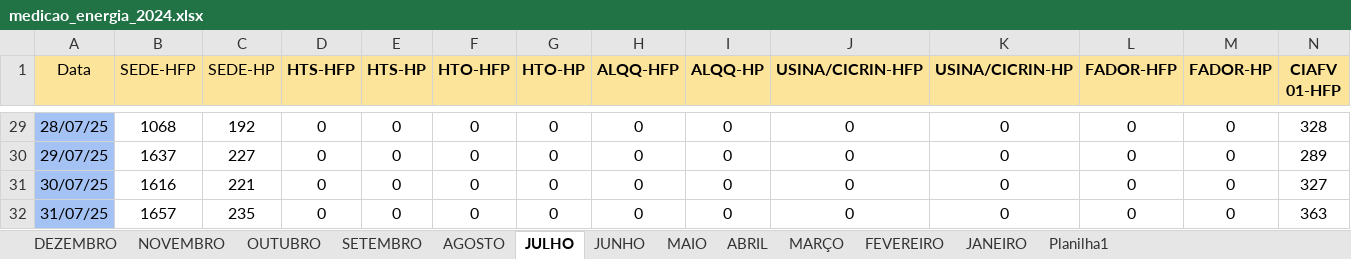
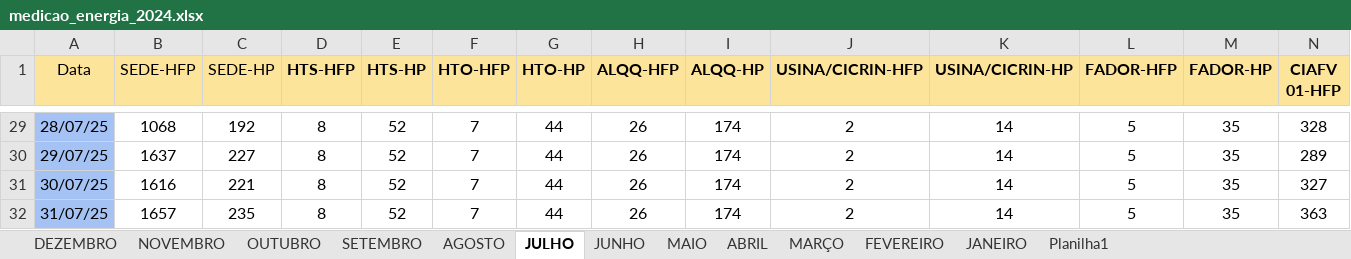
Before and after one commit to MarquezziniBL/Dashboardenergia, an Excel workbook: medicao_energia_2024.xlsx, sheet JULHO, drawn as a sheet; only a part is shown, gaps mark what is left out; values as stored, in another font and other column widths than the file's, no borders; the diff covers the shown part only; the diff names each change by its address in the sheet, - before the commit and + after, or states it on an @@ line.

```diff
--- a/medicao_energia_2024.xlsx (sheet JULHO)
+++ b/medicao_energia_2024.xlsx (sheet JULHO)
-D29:D32 (HTS-HFP): 0
+D29:D32 (HTS-HFP): 8
-E29:E32 (HTS-HP): 0
+E29:E32 (HTS-HP): 52
-F29:F32 (HTO-HFP): 0
+F29:F32 (HTO-HFP): 7
-G29:G32 (HTO-HP): 0
+G29:G32 (HTO-HP): 44
-H29:H32 (ALQQ-HFP): 0
+H29:H32 (ALQQ-HFP): 26
-I29:I32 (ALQQ-HP): 0
+I29:I32 (ALQQ-HP): 174
-J29:J32 (USINA/CICRIN-HFP): 0
+J29:J32 (USINA/CICRIN-HFP): 2
-K29:K32 (USINA/CICRIN-HP): 0
+K29:K32 (USINA/CICRIN-HP): 14
-L29:L32 (FADOR-HFP): 0
+L29:L32 (FADOR-HFP): 5
-M29:M32 (FADOR-HP): 0
+M29:M32 (FADOR-HP): 35
```
Also changed, not shown: 270 edited cells elsewhere in this sheet, sheet DEZEMBRO, sheet OUTUBRO, sheet AGOSTO, sheet NOVEMBRO, sheet SETEMBRO, sheet JUNHO, medicao_energia_2025.xlsx.
